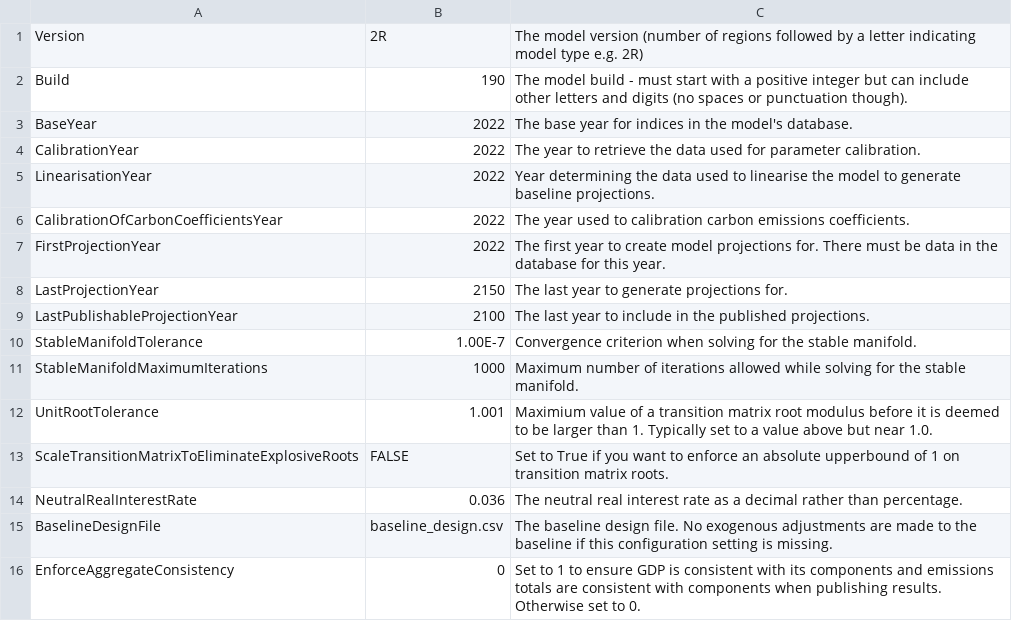
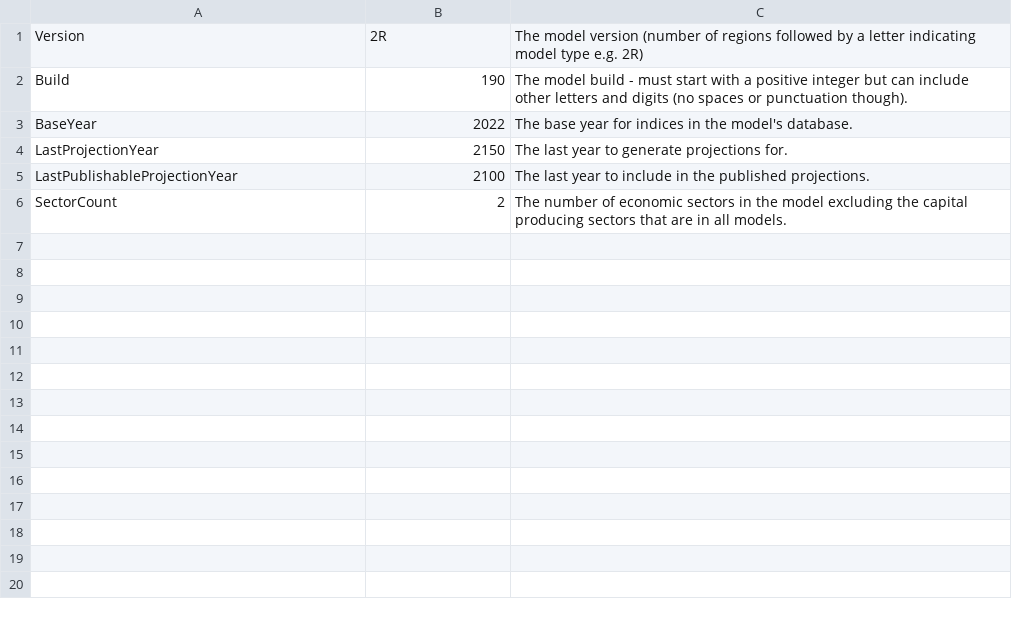
Before and after one commit to McKibbin-Software-Group/gcubed.com-model-2R, a CSV file: 2R/190/configuration.csv, drawn as a sheet; removed rows and columns are numbered as before the commit, all else as after; the diff names each change by its address in the sheet, - before the commit and + after, or states it on an @@ line.

Commit message:
updated model 2R for public testing and teaching purposes. Now build 190.

```diff
--- a/2R/190/configuration.csv
+++ b/2R/190/configuration.csv
-row 4: CalibrationYear | 2022 | The year to retrieve the data used for parameter calibration.
-row 5: LinearisationYear | 2022 | Year determining the data used to linearise the model to generate baseline projections.
-row 6: CalibrationOfCarbonCoefficientsYear | 2022 | The year used to calibration carbon emissions coefficients.
-row 7: FirstProjectionYear | 2022 | The first year to create model projections for. There must be data in the database for this year.
-row 10: StableManifoldTolerance | 1.00E-7 | Convergence criterion when solving for the stable manifold.
-row 11: StableManifoldMaximumIterations | 1000 | Maximum number of iterations allowed while solving for the stable manifold.
-row 12: UnitRootTolerance | 1.001 | Maximium value of a transition matrix root modulus before it is deemed to be larger than 1. Typically set to a value above but near 1.0.
-row 13: ScaleTransitionMatrixToEliminateExplosiveRoots | FALSE | Set to True if you want to enforce an absolute upperbound of 1 on transition matrix roots.
-row 14: NeutralRealInterestRate | 0.036 | The neutral real interest rate as a decimal rather than percentage.
-row 15: BaselineDesignFile | baseline_design.csv | The baseline design file. No exogenous adjustments are made to the baseline if this configuration setting is missing.
-row 16: EnforceAggregateConsistency | 0 | Set to 1 to ensure GDP is consistent with its components and emissions totals are consistent with components when publishing results. Otherwise set to 0.
+row 6: SectorCount | 2 | The number of economic sectors in the model excluding the capital producing sectors that are in all models.
```
Also changed, not shown: 2R/190/data/baseline_exogenous_projections.csv, 2R/190/sym/model_2R_190_varinfo.csv, 11 other files.
